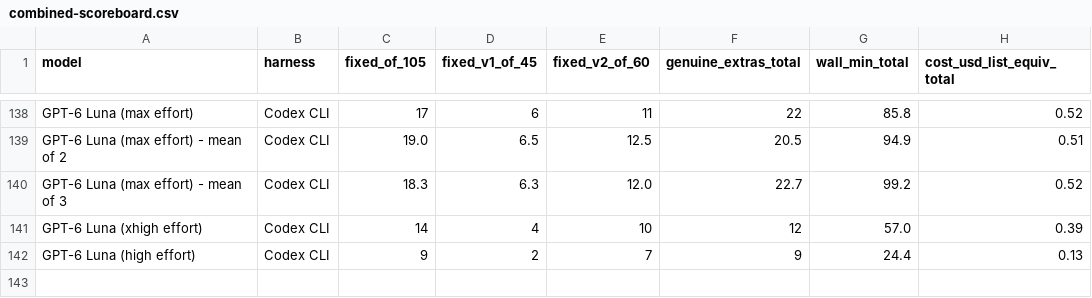
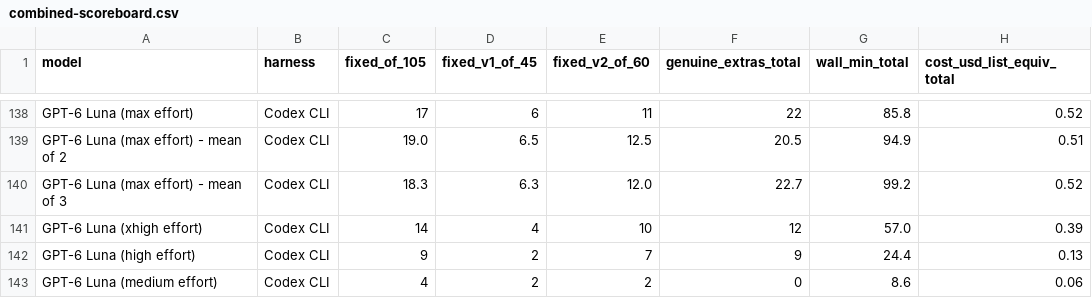
Before and after one commit to phuryn/bug-hunt-bench, a CSV file: results/combined-scoreboard.csv, drawn as a sheet; only a part is shown, gaps mark what is left out; the diff names each change by its address in the sheet, - before the commit and + after, or states it on an @@ line.

```diff
--- a/results/combined-scoreboard.csv
+++ b/results/combined-scoreboard.csv
+row 143: GPT-6 Luna (medium effort) | Codex CLI | 4 | 2 | 2 | 0 | 8.6 | 0.06
```
Also changed, not shown: results/coverage.csv, results/repo1-metrics.csv, 7 other files.
